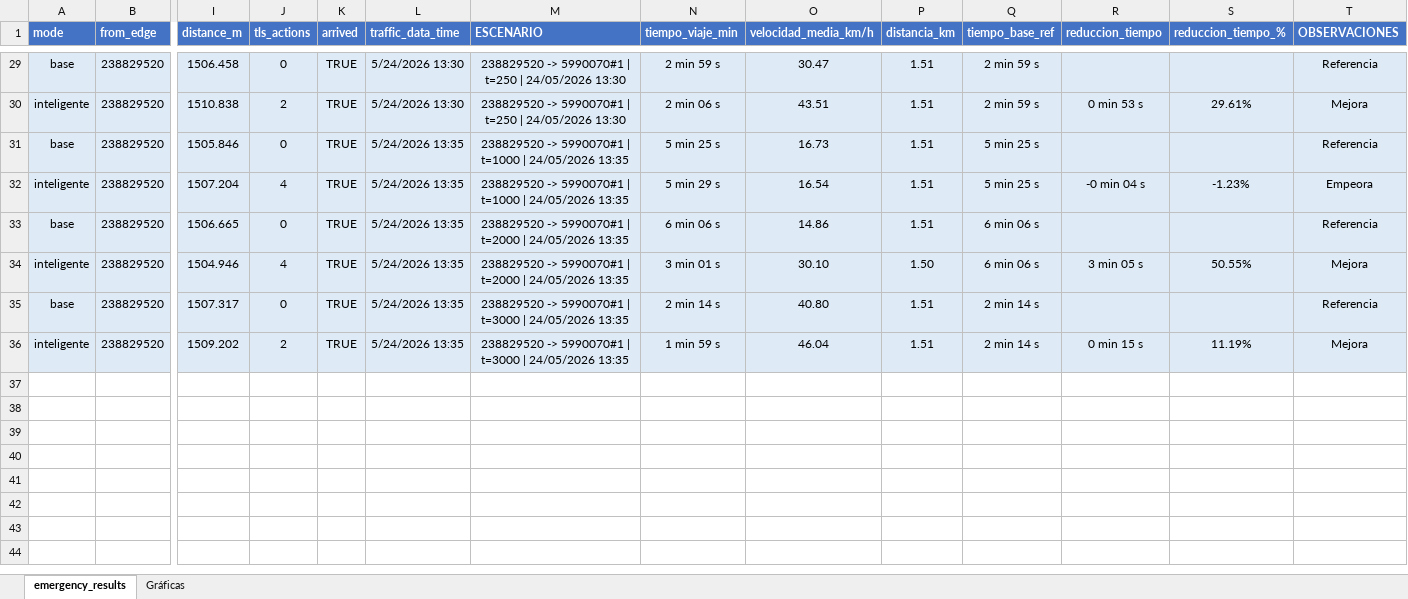
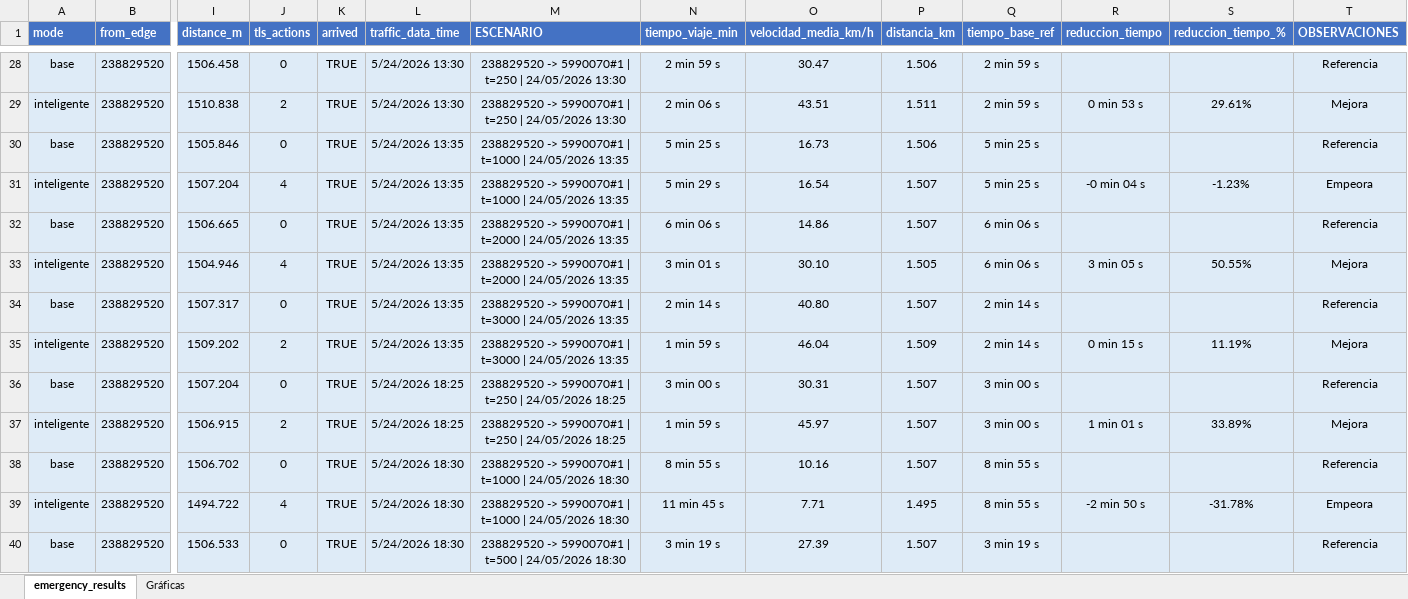
Before and after one commit to jorjorge14/TFM-Gemelo_Digital_de_Movilidad_Urbana, an Excel workbook: version-4/resultados/emergency_results_analisis.xlsx, sheet emergency_results, drawn as a sheet; only a part is shown, gaps mark what is left out; values as stored, in another font and other column widths than the file's, no borders; conditional formats and table styles not drawn; addresses are those after the commit; rows hold the shown columns only; the diff covers the shown part only; the diff names each change by its address in the sheet, - before the commit and + after, or states it on an @@ line.

Commit message:
Ejecutando mas pruebas y obteniedo mas resultados en el excel

```diff
--- a/version-4/resultados/emergency_results_analisis.xlsx (sheet emergency_results)
+++ b/version-4/resultados/emergency_results_analisis.xlsx (sheet emergency_results)
-P28 (distancia_km): 1.51
+P28 (distancia_km): 1.506
-P29 (distancia_km): 1.51
+P29 (distancia_km): 1.511
-P30 (distancia_km): 1.51
+P30 (distancia_km): 1.506
-P31:P32 (distancia_km): 1.51
+P31:P32 (distancia_km): 1.507
-P33 (distancia_km): 1.50
+P33 (distancia_km): 1.505
-P34 (distancia_km): 1.51
+P34 (distancia_km): 1.507
-P35 (distancia_km): 1.51
+P35 (distancia_km): 1.509
+row 36: base | 238829520 | 1507.204 | 0 | TRUE | 5/24/2026 18:25 | 238829520 -> 5990070#1 | t=250 | 24/05/2026 18:25 | 3 min 00 s | 30.31 | 1.507 | 3 min 00 s |  |  | Referencia
+row 37: inteligente | 238829520 | 1506.915 | 2 | TRUE | 5/24/2026 18:25 | 238829520 -> 5990070#1 | t=250 | 24/05/2026 18:25 | 1 min 59 s | 45.97 | 1.507 | 3 min 00 s | 1 min 01 s | 33.89% | Mejora
+row 38: base | 238829520 | 1506.702 | 0 | TRUE | 5/24/2026 18:30 | 238829520 -> 5990070#1 | t=1000 | 24/05/2026 18:30 | 8 min 55 s | 10.16 | 1.507 | 8 min 55 s |  |  | Referencia
+row 39: inteligente | 238829520 | 1494.722 | 4 | TRUE | 5/24/2026 18:30 | 238829520 -> 5990070#1 | t=1000 | 24/05/2026 18:30 | 11 min 45 s | 7.71 | 1.495 | 8 min 55 s | -2 min 50 s | -31.78% | Empeora
+row 40: base | 238829520 | 1506.533 | 0 | TRUE | 5/24/2026 18:30 | 238829520 -> 5990070#1 | t=500 | 24/05/2026 18:30 | 3 min 19 s | 27.39 | 1.507 | 3 min 19 s |  |  | Referencia
```
Also changed, not shown: 23 added rows, 1 removed row and 26 edited cells elsewhere in this sheet, sheet Gráficas, formulas that keep their value, charts or pictures, 7 other files.
